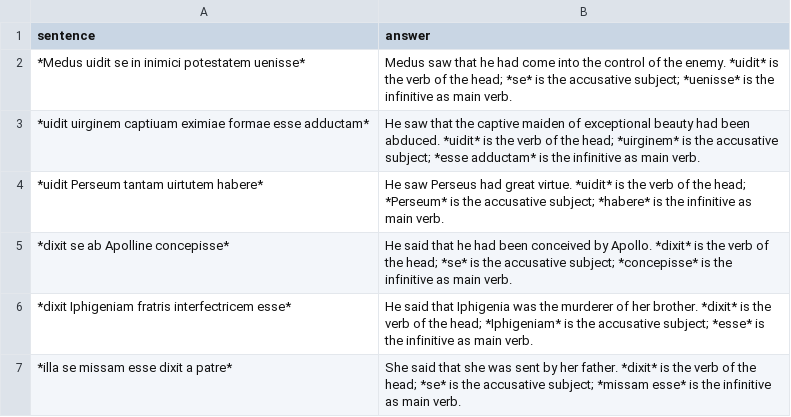
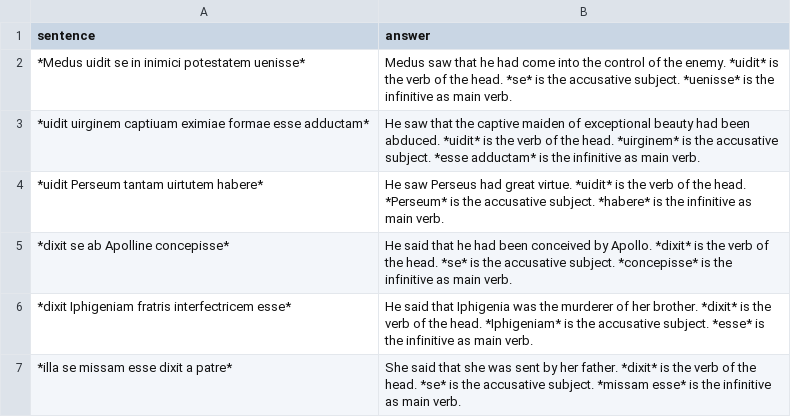
Before and after one commit to DominicMachado/latin101exercises, a CSV file: indirectstatement.csv, drawn as a sheet.

Commit message:
Update indirectstatement.csv

```diff
--- a/indirectstatement.csv
+++ b/indirectstatement.csv
@@ -1,7 +1,7 @@
 sentence,answer
-*Medus uidit se in inimici potestatem uenisse*,Medus saw that he had come into the control of the enemy. *uidit* is the verb of the head; *se* is the accusative subject; *uenisse* is the infinitive as main verb.
-*uidit uirginem captiuam eximiae formae esse adductam*,He saw that the captive maiden of exceptional beauty had been abduced. *uidit* is the verb of the head; *uirginem* is the accusative subject; *esse adductam* is the infinitive as main verb.
-*uidit Perseum tantam uirtutem habere*,He saw Perseus had great virtue. *uidit* is the verb of the head; *Perseum* is the accusative subject; *habere* is the infinitive as main verb.
-*dixit se ab Apolline	concepisse*,He said that he had been conceived by Apollo. *dixit* is the verb of the head; *se* is the accusative subject; *concepisse* is the infinitive as main verb.
-*dixit Iphigeniam fratris interfectricem esse*,He said that Iphigenia was the murderer of her brother. *dixit* is the verb of the head; *Iphigeniam* is the accusative subject; *esse* is the infinitive as main verb.
-*illa se missam esse dixit a patre*,She said that she was sent by her father. *dixit* is the verb of the head; *se* is the accusative subject; *missam esse* is the infinitive as main verb.
+*Medus uidit se in inimici potestatem uenisse*,Medus saw that he had come into the control of the enemy. *uidit* is the verb of the head. *se* is the accusative subject. *uenisse* is the infinitive as main verb.
+*uidit uirginem captiuam eximiae formae esse adductam*,He saw that the captive maiden of exceptional beauty had been abduced. *uidit* is the verb of the head. *uirginem* is the accusative subject. *esse adductam* is the infinitive as main verb.
+*uidit Perseum tantam uirtutem habere*,He saw Perseus had great virtue. *uidit* is the verb of the head. *Perseum* is the accusative subject. *habere* is the infinitive as main verb.
+*dixit se ab Apolline	concepisse*,He said that he had been conceived by Apollo. *dixit* is the verb of the head. *se* is the accusative subject. *concepisse* is the infinitive as main verb.
+*dixit Iphigeniam fratris interfectricem esse*,He said that Iphigenia was the murderer of her brother. *dixit* is the verb of the head. *Iphigeniam* is the accusative subject. *esse* is the infinitive as main verb.
+*illa se missam esse dixit a patre*,She said that she was sent by her father. *dixit* is the verb of the head. *se* is the accusative subject. *missam esse* is the infinitive as main verb.
```
